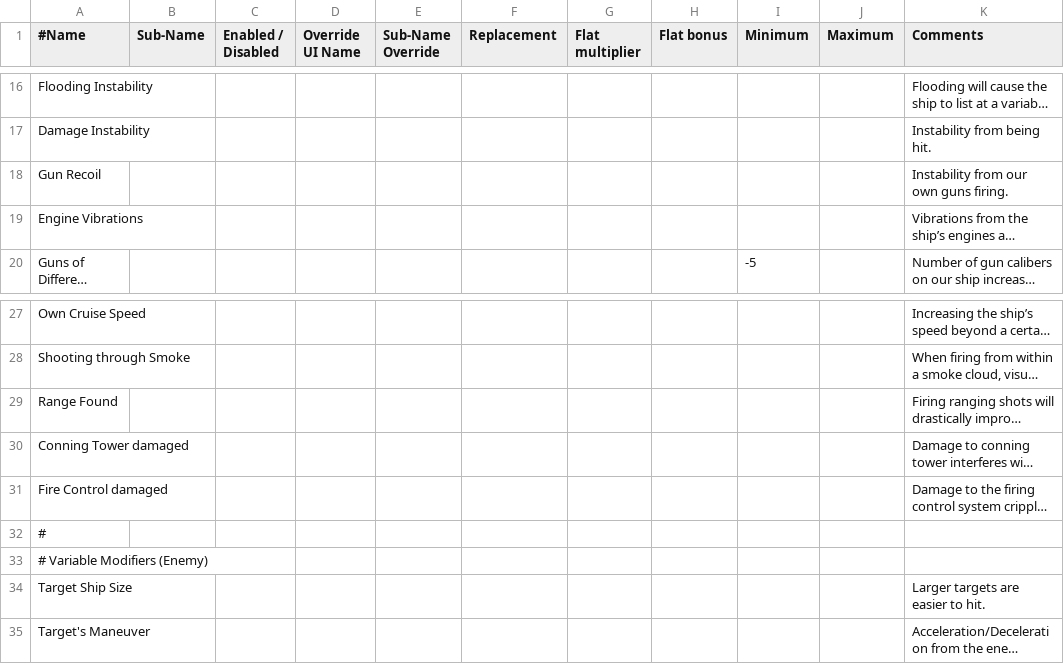
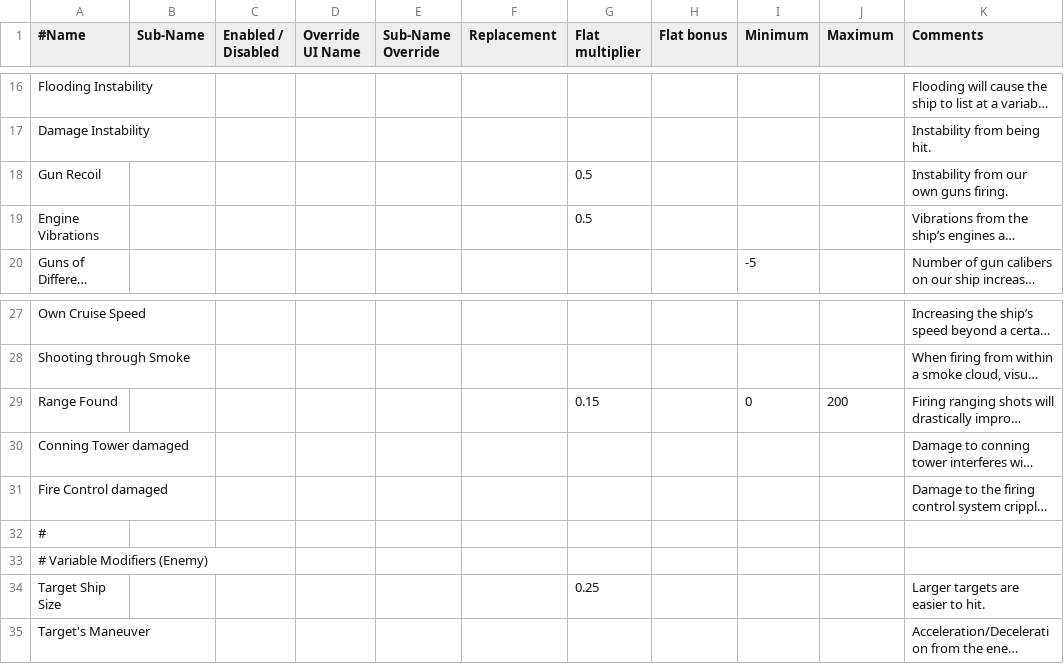
Before and after one commit to prontotorpedo/Dreadnought-Improvement-Project-Modified, a CSV file: accuraciesEx.csv, drawn as a sheet; only a part is shown, gaps mark what is left out; long unchanged cells end in …; the diff names each change by its address in the sheet, - before the commit and + after, or states it on an @@ line.

```diff
--- a/accuraciesEx.csv
+++ b/accuraciesEx.csv
-G18:G19 (Flat multiplier): (empty)
+G18:G19 (Flat multiplier): 0.5
-G29 (Flat multiplier): (empty)
+G29 (Flat multiplier): 0.15
-I29 (Minimum): (empty)
+I29 (Minimum): 0
-J29 (Maximum): (empty)
+J29 (Maximum): 200
-G34 (Flat multiplier): (empty)
+G34 (Flat multiplier): 0.25
```
Also changed, not shown: compTypes.csv, params.csv, 10 other files.
